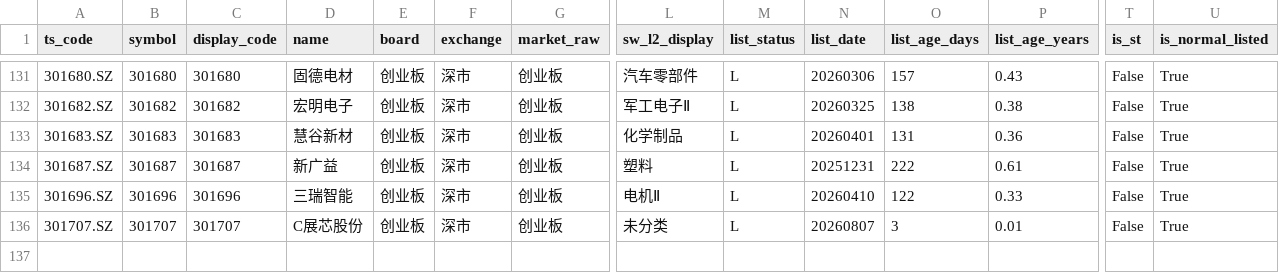
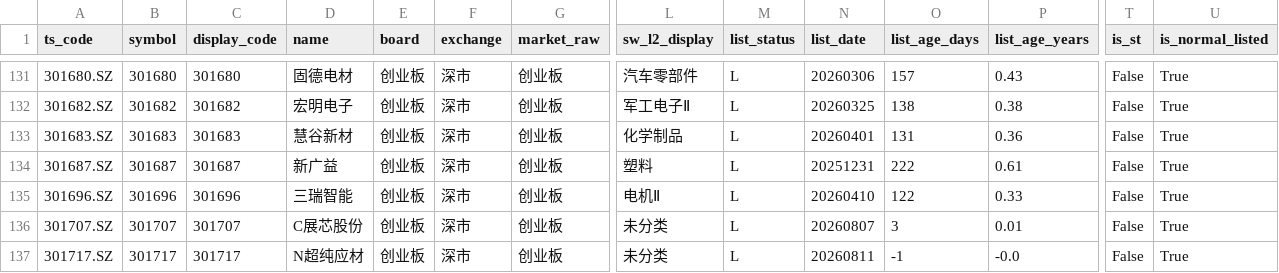
Before and after one commit to csaizbc/Select-Stock, a CSV file: output/pools/gem_excluded.csv, drawn as a sheet; only a part is shown, gaps mark what is left out; rows hold the shown columns only; the diff names each change by its address in the sheet, - before the commit and + after, or states it on an @@ line.

```diff
--- a/output/pools/gem_excluded.csv
+++ b/output/pools/gem_excluded.csv
+row 137: 301717.SZ | 301717 | 301717 | N超纯应材 | 创业板 | 深市 | 创业板 | 未分类 | L | 20260811 | -1 | -0.0 | False | True
```
Also changed, not shown: output/all_stocks.csv, output/default_excluded.csv, 26 other files.
